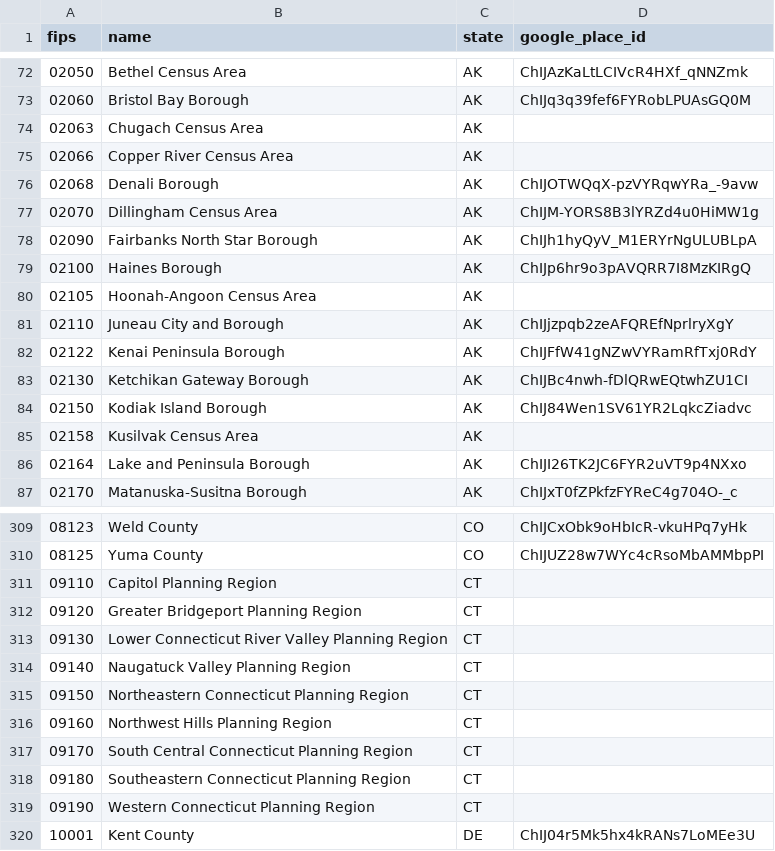
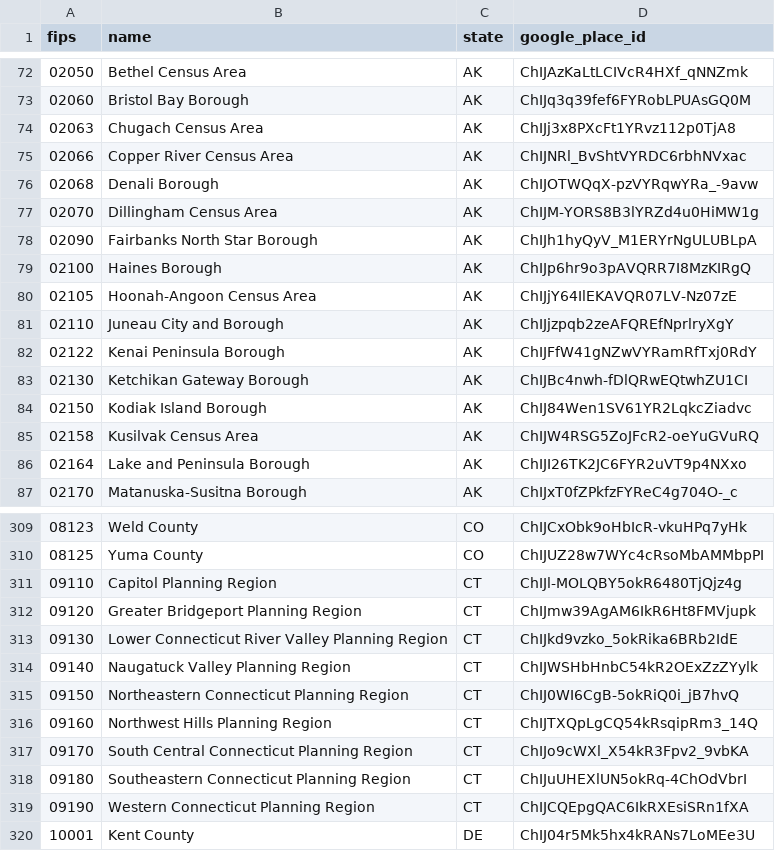
Before and after one commit to HouseAccountEng/usa, a CSV file: db/seeds/counties.csv, drawn as a sheet; only a part is shown, gaps mark what is left out; the diff covers the shown part only.

Commit message:
Fill the place IDs of every state and ZIP, and of the counties that were blank
Asked of the Geocoding API by component rather than by address -- a state by its
name and then its code, a county by its name and state, a ZIP by its code -- and
taken only where the answer is a place of the row's own kind: a postal code for a
ZIP, a county for a county. An address returned a guess where a component returns
the place, which is what filled the twenty counties the first pass missed.

50 of 51 states, 3,142 of 3,144 counties and 40,818 of 40,977 ZIPs. What stays blank
is what Google keeps no such place for: the District of Columbia, Broomfield County
and Wrangell, which it holds as cities, and 159 ZIPs it folds into a neighbor's --
Indianapolis's and Maple Plain's mailing codes among them. An ID of another kind
would not draw on the layer the row belongs to, so a blank is the honest value.

`bin/geocode` reads the kind off a file's headers, runs eight requests at a time,
waits out a rate limit, retries a dropped connection, saves every five hundred rows
and logs every miss with what Google answered instead. Cities wait for a run of
their own; the script already carries the county-qualified query they will need.

```diff
--- a/db/seeds/counties.csv
+++ b/db/seeds/counties.csv
@@ -73,4 +73,4 @@ fips,name,state,google_place_id
 02060,Bristol Bay Borough,AK,ChIJq3q39fef6FYRobLPUAsGQ0M
-02063,Chugach Census Area,AK,
-02066,Copper River Census Area,AK,
+02063,Chugach Census Area,AK,ChIJj3x8PXcFt1YRvz112p0TjA8
+02066,Copper River Census Area,AK,ChIJNRl_BvShtVYRDC6rbhNVxac
 02068,Denali Borough,AK,ChIJOTWQqX-pzVYRqwYRa_-9avw
@@ -79,3 +79,3 @@ fips,name,state,google_place_id
 02100,Haines Borough,AK,ChIJp6hr9o3pAVQRR7I8MzKIRgQ
-02105,Hoonah-Angoon Census Area,AK,
+02105,Hoonah-Angoon Census Area,AK,ChIJjY64IlEKAVQR07LV-Nz07zE
 02110,Juneau City and Borough,AK,ChIJjzpqb2zeAFQREfNprlryXgY
@@ -84,3 +84,3 @@ fips,name,state,google_place_id
 02150,Kodiak Island Borough,AK,ChIJ84Wen1SV61YR2LqkcZiadvc
-02158,Kusilvak Census Area,AK,
+02158,Kusilvak Census Area,AK,ChIJW4RSG5ZoJFcR2-oeYuGVuRQ
 02164,Lake and Peninsula Borough,AK,ChIJI26TK2JC6FYR2uVT9p4NXxo
@@ -310,11 +310,11 @@ fips,name,state,google_place_id
 08125,Yuma County,CO,ChIJUZ28w7WYc4cRsoMbAMMbpPI
-09110,Capitol Planning Region,CT,
-09120,Greater Bridgeport Planning Region,CT,
-09130,Lower Connecticut River Valley Planning Region,CT,
-09140,Naugatuck Valley Planning Region,CT,
-09150,Northeastern Connecticut Planning Region,CT,
-09160,Northwest Hills Planning Region,CT,
-09170,South Central Connecticut Planning Region,CT,
-09180,Southeastern Connecticut Planning Region,CT,
-09190,Western Connecticut Planning Region,CT,
+09110,Capitol Planning Region,CT,ChIJl-MOLQBY5okR6480TjQjz4g
+09120,Greater Bridgeport Planning Region,CT,ChIJmw39AgAM6IkR6Ht8FMVjupk
+09130,Lower Connecticut River Valley Planning Region,CT,ChIJkd9vzko_5okRika6BRb2IdE
+09140,Naugatuck Valley Planning Region,CT,ChIJWSHbHnbC54kR2OExZzZYylk
+09150,Northeastern Connecticut Planning Region,CT,ChIJ0WI6CgB-5okRiQ0i_jB7hvQ
+09160,Northwest Hills Planning Region,CT,ChIJTXQpLgCQ54kRsqipRm3_14Q
+09170,South Central Connecticut Planning Region,CT,ChIJo9cWXl_X54kR3Fpv2_9vbKA
+09180,Southeastern Connecticut Planning Region,CT,ChIJuUHEXlUN5okRq-4ChOdVbrI
+09190,Western Connecticut Planning Region,CT,ChIJCQEpgQAC6IkRXEsiSRn1fXA
 10001,Kent County,DE,ChIJ04r5Mk5hx4kRANs7LoMEe3U
```
Also changed, not shown: 5 edited cells elsewhere in this file, db/seeds/states.csv, 4 other files.
